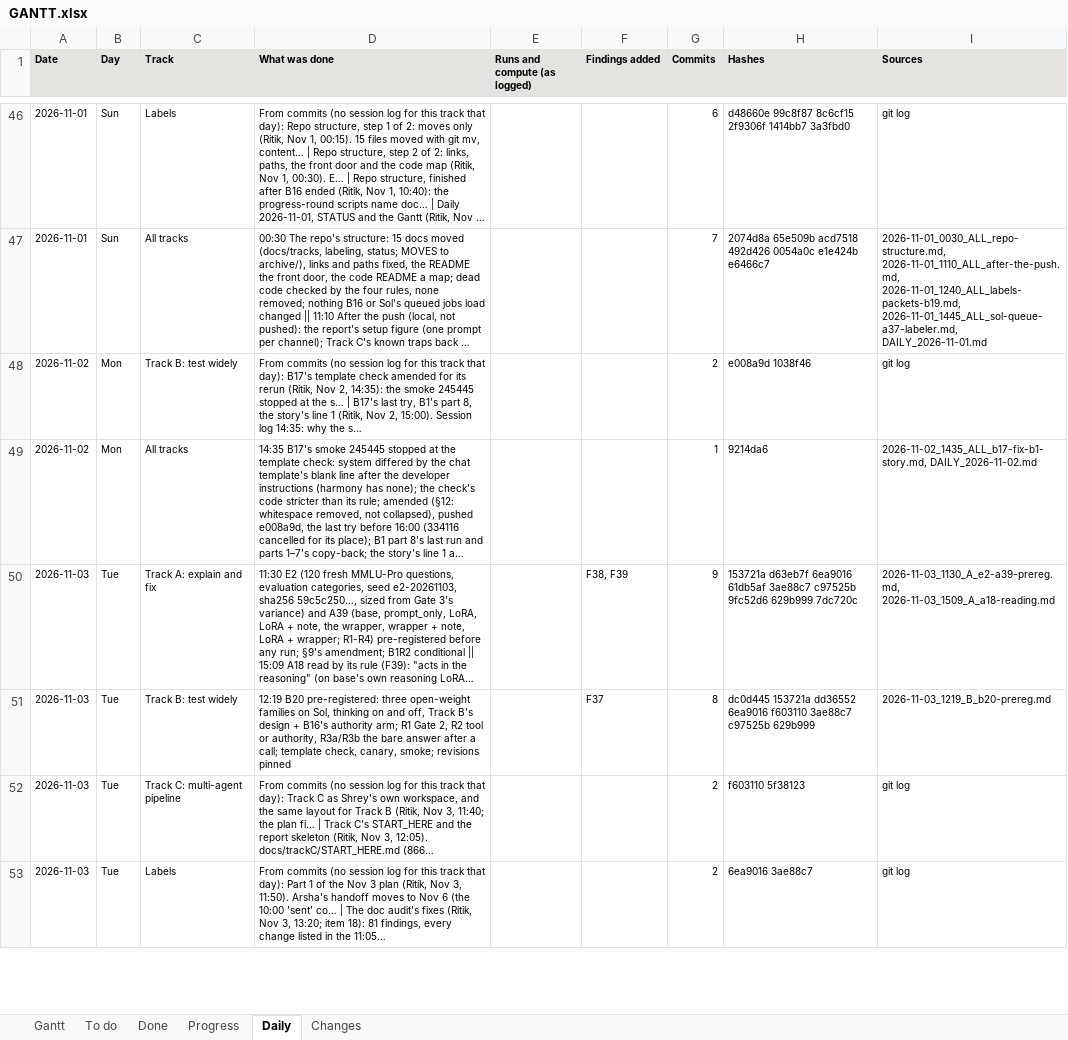
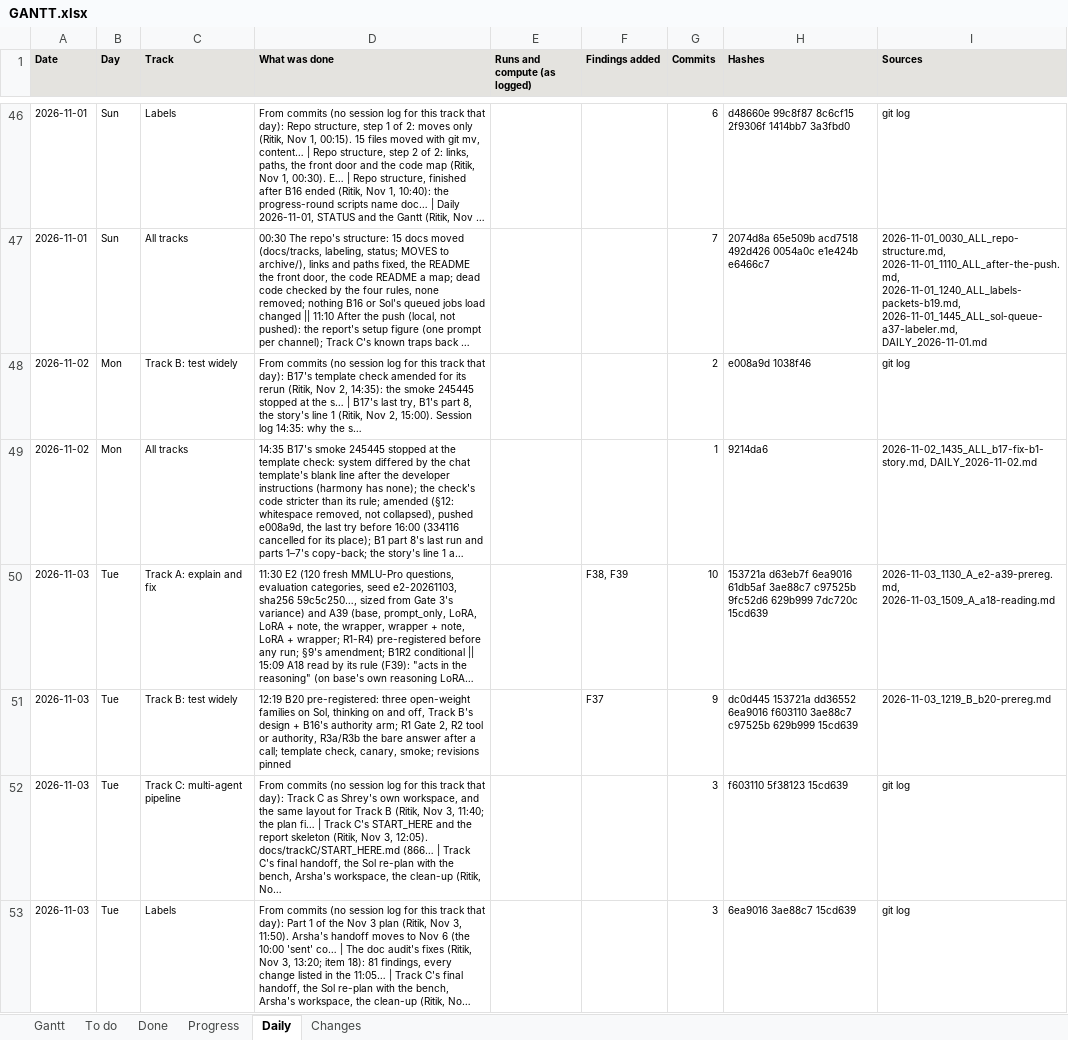
Before and after one commit to shrey-Bish/cse598-cot-faithfulness, an Excel workbook: docs/status/GANTT.xlsx, sheet Daily, drawn as a sheet; only a part is shown, gaps mark what is left out; long unchanged cells end in …; values as stored, in another font and other column widths than the file's, no borders; the diff covers the shown part only; the diff names each change by its address in the sheet, - before the commit and + after, or states it on an @@ line.

Commit message:
Sol's real limit, the re-plan at 1:30 a job, and B1R2's code (Ritik, Nov 4, 01:02). What binds on the class QoS is the 960 running GPU-minutes and the 10 submitted jobs, not MaxJobsPU 2: 7 one-GPU A39 parts ran at once on Nov 3. accounts.conf lists max_jobs 10 with the reason; submit.sh's "both slots are taken" line is replaced by the two limits (the GPU-minutes free now, the places left in the 10), the wait estimate notes that a pending job that fits may start first, and the download rule is reworded (one at a time); SOL_SETUP, RUNBOOK section 0, PLAN, the GPU README and plan_eval's docstring say so (tests: 1 new, 3 changed, failing first). The re-plan (the A39 log's section 12 and the B20 log's section 14, committed in 21e0386 before any of it ran): E2's 7 remaining core quarters as 28 sixteenths, the wrapper systems as 15 fifths, a sweep per system, the 30 in 22 jobs, B20's runs, all at 1:30, with longer shapes before nights; the calendar (projected: E2 and B20 done Nov 5-6, B1R2 Nov 6-8; reads stay Nov 17) and the 118 ordered lines in the session log 00:26. B1R2 runs (the A39 log's section 13, 21e0386): provenance_job.py generate --b1r2 (E2, the inserted tool turn, 2 wrong + 2 correct + 1 no-hint run a question, alpha = 1 and 0.25, its own folder; B1's defaults unchanged; 6 tests, 5 failing first, one pinning that no vLLM job imports B1's module); its lines in RUNBOOK section 14, the GPU README and provenance_gen.sbatch. TODO (A39, B1R2, R3, R4 done, A12), TODO_B (B20; Ritik's until Nov 6), README, FINDINGS, CLAIMS, TRACK_A_FIX, the supplement ledger's entries; the session log, the daily, INDEX, LATEST; STATUS and the Gantt. Nothing the queued Sol jobs load changed (of last night's 49 files, accounts.conf's account list and provenance_job.py, which only the Hugging Face path reaches). Suite: 830 passed, 1 skipped; 0 broken links; nothing missing.

```diff
--- a/docs/status/GANTT.xlsx (sheet Daily)
+++ b/docs/status/GANTT.xlsx (sheet Daily)
-G50 (Commits): 9
+G50 (Commits): 10
-H50 (Hashes): …629b999 7dc720c
+H50 (Hashes): …629b999 7dc720c 15cd639
-G51 (Commits): 8
+G51 (Commits): 9
-H51 (Hashes): …c97525b 629b999
+H51 (Hashes): …c97525b 629b999 15cd639
-D52 (What was done): …docs/trackC/START_HERE.md (866…
+D52 (What was done): …docs/trackC/START_HERE.md (866… | Track C's final handoff, the Sol re-plan with the bench, Arsha's workspace, the clean-up (Ritik, No…
-G52:G53 (Commits): 2
+G52:G53 (Commits): 3
-H52 (Hashes): f603110 5f38123
+H52 (Hashes): f603110 5f38123 15cd639
-D53 (What was done): …the 11:05…
+D53 (What was done): …the 11:05… | Track C's final handoff, the Sol re-plan with the bench, Arsha's workspace, the clean-up (Ritik, No…
-H53 (Hashes): 6ea9016 3ae88c7
+H53 (Hashes): 6ea9016 3ae88c7 15cd639
```
Also changed, not shown: 3 added rows and 2 edited cells elsewhere in this sheet, sheet To do, sheet Changes, sheet Progress, sheet Done, sheet Gantt, 25 other files.
